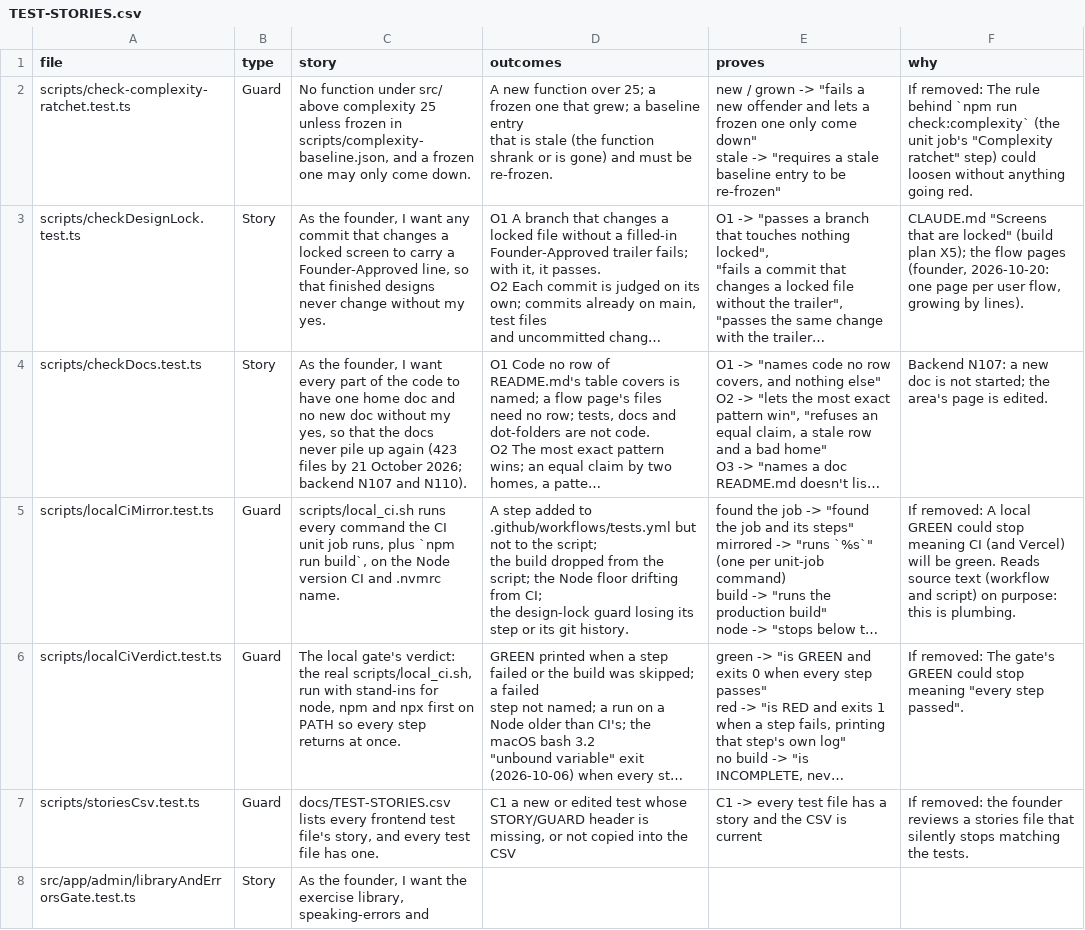
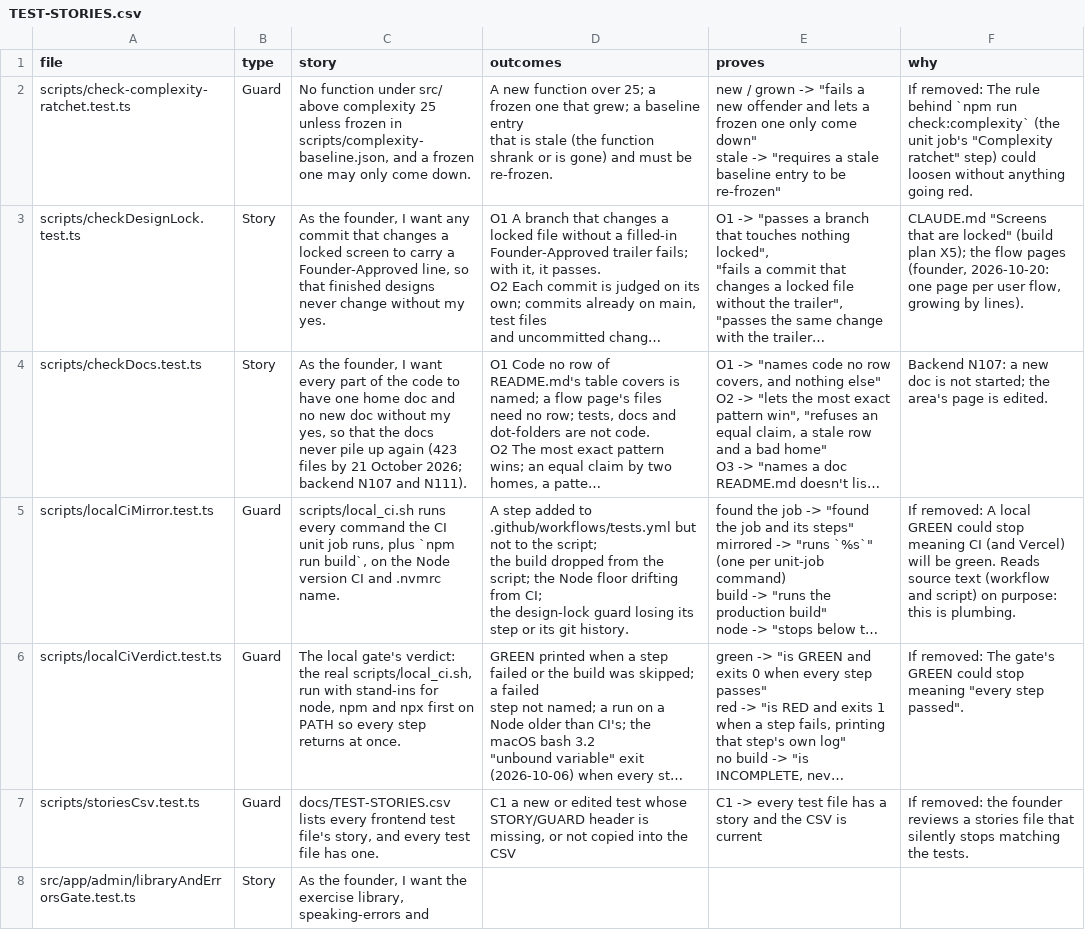
Before and after one commit to wilplus/frontend-cursor, a CSV file: docs/TEST-STORIES.csv, drawn as a sheet; only a part is shown; long unchanged cells end in …; the diff names each change by its address in the sheet, - before the commit and + after, or states it on an @@ line.

```diff
--- a/docs/TEST-STORIES.csv
+++ b/docs/TEST-STORIES.csv
-C4 (story): …N107 and N110).
+C4 (story): …N107 and N111).
```
Also changed, not shown: 4 other files.
